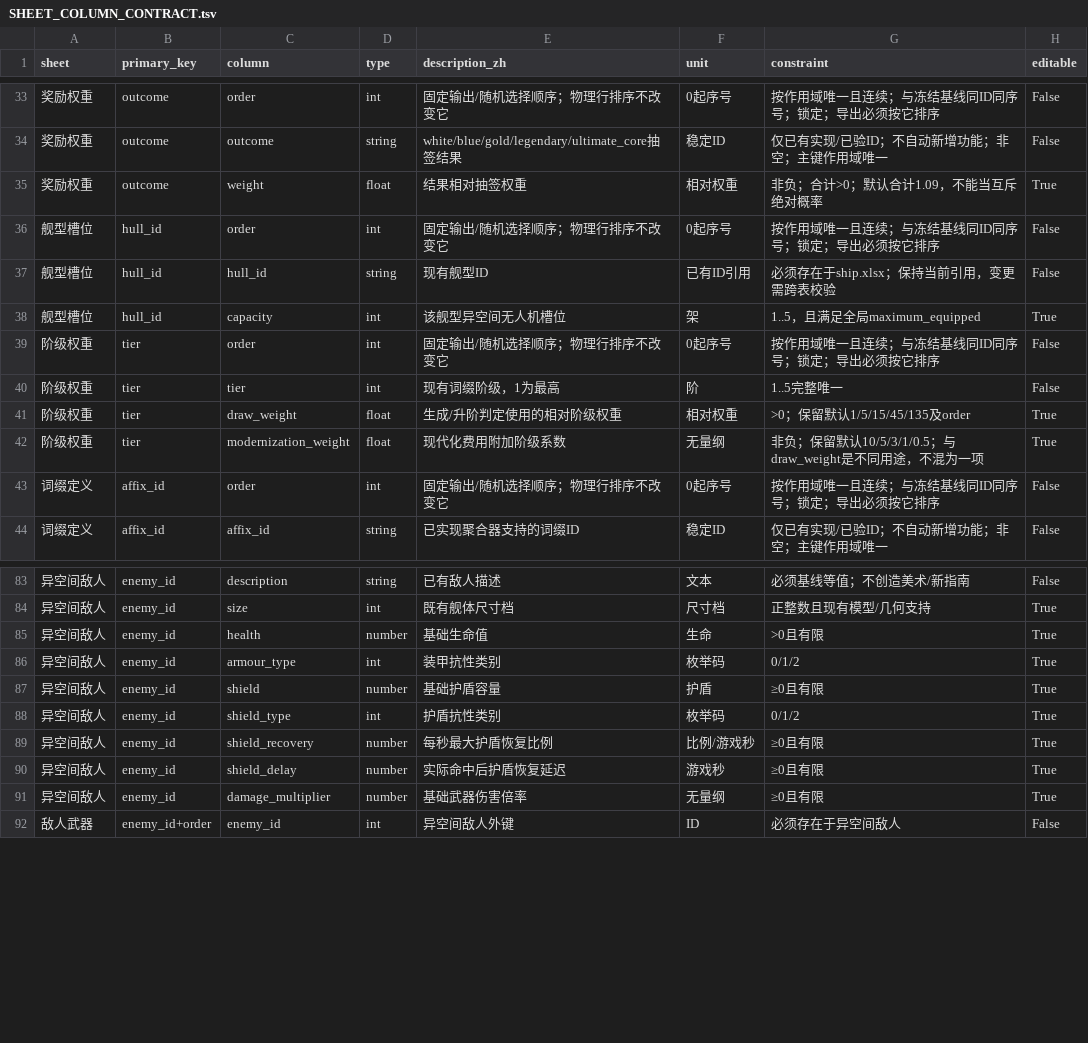
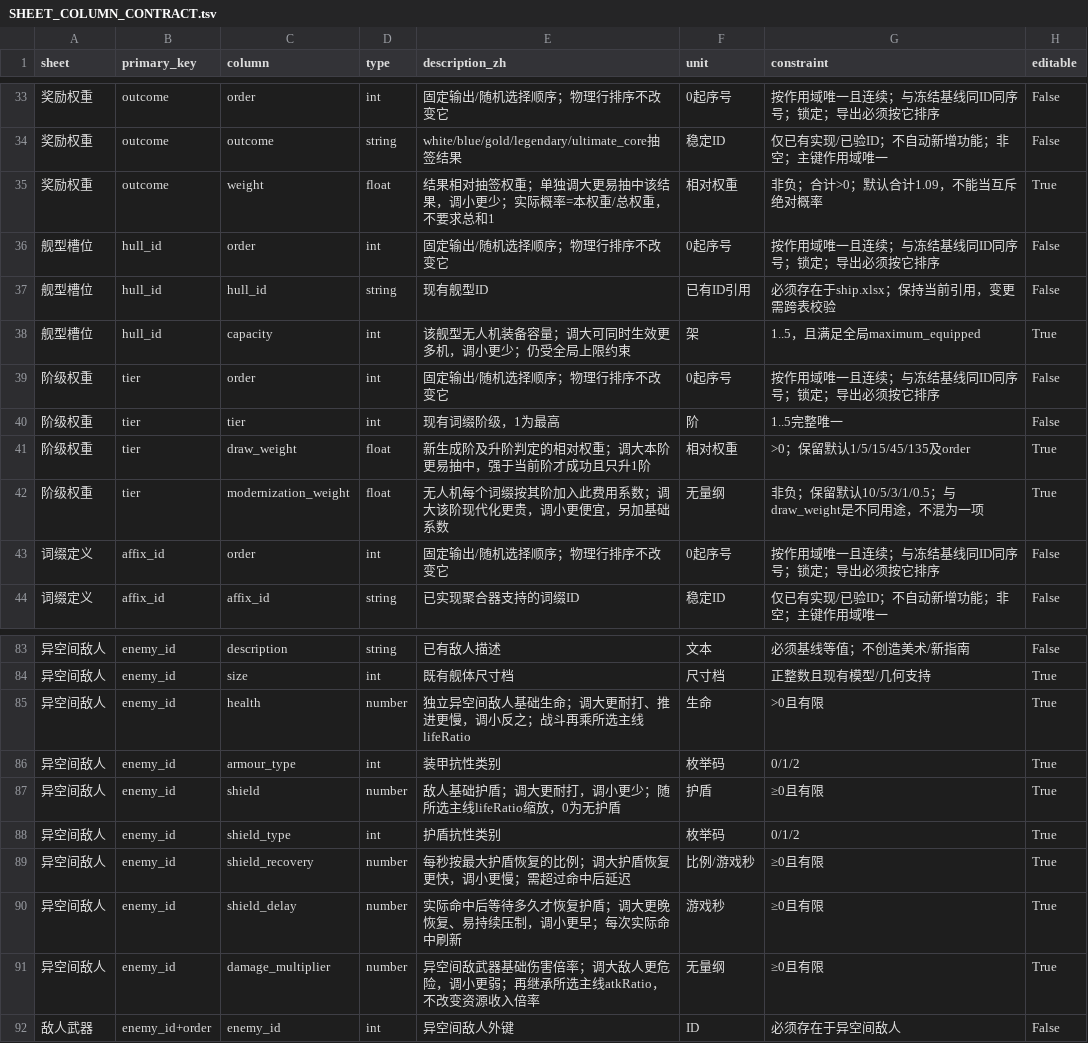
Before and after one commit to rlmclmc2-boop/space_idle, a TSV file: audit/SHEET_COLUMN_CONTRACT.tsv, drawn as a sheet; only a part is shown, gaps mark what is left out; the diff covers the shown part only.

```diff
--- a/audit/SHEET_COLUMN_CONTRACT.tsv
+++ b/audit/SHEET_COLUMN_CONTRACT.tsv
@@ -34,10 +34,10 @@ sheet	primary_key	column	type	description_zh	unit	constraint	editable
 奖励权重	outcome	outcome	string	white/blue/gold/legendary/ultimate_core抽签结果	稳定ID	仅已有实现/已验ID；不自动新增功能；非空；主键作用域唯一	False
-奖励权重	outcome	weight	float	结果相对抽签权重	相对权重	非负；合计>0；默认合计1.09，不能当互斥绝对概率	True
+奖励权重	outcome	weight	float	结果相对抽签权重；单独调大更易抽中该结果，调小更少；实际概率=本权重/总权重，不要求总和1	相对权重	非负；合计>0；默认合计1.09，不能当互斥绝对概率	True
 舰型槽位	hull_id	order	int	固定输出/随机选择顺序；物理行排序不改变它	0起序号	按作用域唯一且连续；与冻结基线同ID同序号；锁定；导出必须按它排序	False
 舰型槽位	hull_id	hull_id	string	现有舰型ID	已有ID引用	必须存在于ship.xlsx；保持当前引用，变更需跨表校验	False
-舰型槽位	hull_id	capacity	int	该舰型异空间无人机槽位	架	1..5，且满足全局maximum_equipped	True
+舰型槽位	hull_id	capacity	int	该舰型无人机装备容量；调大可同时生效更多机，调小更少；仍受全局上限约束	架	1..5，且满足全局maximum_equipped	True
 阶级权重	tier	order	int	固定输出/随机选择顺序；物理行排序不改变它	0起序号	按作用域唯一且连续；与冻结基线同ID同序号；锁定；导出必须按它排序	False
 阶级权重	tier	tier	int	现有词缀阶级，1为最高	阶	1..5完整唯一	False
-阶级权重	tier	draw_weight	float	生成/升阶判定使用的相对阶级权重	相对权重	>0；保留默认1/5/15/45/135及order	True
-阶级权重	tier	modernization_weight	float	现代化费用附加阶级系数	无量纲	非负；保留默认10/5/3/1/0.5；与draw_weight是不同用途，不混为一项	True
+阶级权重	tier	draw_weight	float	新生成阶及升阶判定的相对权重；调大本阶更易抽中，强于当前阶才成功且只升1阶	相对权重	>0；保留默认1/5/15/45/135及order	True
+阶级权重	tier	modernization_weight	float	无人机每个词缀按其阶加入此费用系数；调大该阶现代化更贵，调小更便宜，另加基础系数	无量纲	非负；保留默认10/5/3/1/0.5；与draw_weight是不同用途，不混为一项	True
 词缀定义	affix_id	order	int	固定输出/随机选择顺序；物理行排序不改变它	0起序号	按作用域唯一且连续；与冻结基线同ID同序号；锁定；导出必须按它排序	False
@@ -84,9 +84,9 @@ sheet	primary_key	column	type	description_zh	unit	constraint	editable
 异空间敌人	enemy_id	size	int	既有舰体尺寸档	尺寸档	正整数且现有模型/几何支持	True
-异空间敌人	enemy_id	health	number	基础生命值	生命	>0且有限	True
+异空间敌人	enemy_id	health	number	独立异空间敌人基础生命；调大更耐打、推进更慢，调小反之；战斗再乘所选主线lifeRatio	生命	>0且有限	True
 异空间敌人	enemy_id	armour_type	int	装甲抗性类别	枚举码	0/1/2	True
-异空间敌人	enemy_id	shield	number	基础护盾容量	护盾	≥0且有限	True
+异空间敌人	enemy_id	shield	number	敌人基础护盾；调大更耐打，调小更少；随所选主线lifeRatio缩放，0为无护盾	护盾	≥0且有限	True
 异空间敌人	enemy_id	shield_type	int	护盾抗性类别	枚举码	0/1/2	True
-异空间敌人	enemy_id	shield_recovery	number	每秒最大护盾恢复比例	比例/游戏秒	≥0且有限	True
-异空间敌人	enemy_id	shield_delay	number	实际命中后护盾恢复延迟	游戏秒	≥0且有限	True
-异空间敌人	enemy_id	damage_multiplier	number	基础武器伤害倍率	无量纲	≥0且有限	True
+异空间敌人	enemy_id	shield_recovery	number	每秒按最大护盾恢复的比例；调大护盾恢复更快，调小更慢；需超过命中后延迟	比例/游戏秒	≥0且有限	True
+异空间敌人	enemy_id	shield_delay	number	实际命中后等待多久才恢复护盾；调大更晚恢复、易持续压制，调小更早；每次实际命中刷新	游戏秒	≥0且有限	True
+异空间敌人	enemy_id	damage_multiplier	number	异空间敌武器基础伤害倍率；调大敌人更危险，调小更弱；再继承所选主线atkRatio，不改变资源收入倍率	无量纲	≥0且有限	True
 敌人武器	enemy_id+order	enemy_id	int	异空间敌人外键	ID	必须存在于异空间敌人	False
```
Also changed, not shown: 4 edited cells elsewhere in this file, audit/CONFIG_FIELDS.tsv, audit/TWO_WORKBOOK_COLUMNS.tsv, 12 other files.
